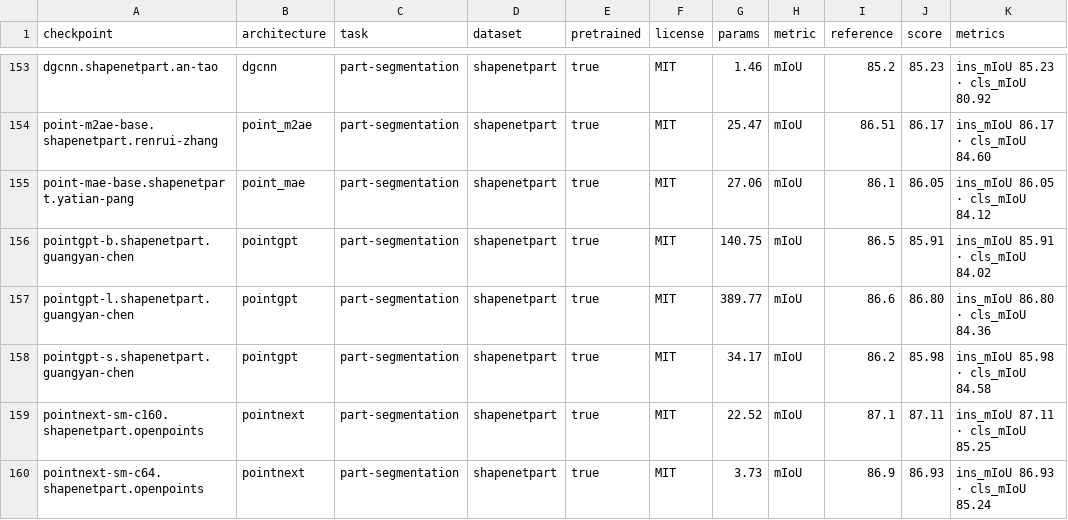
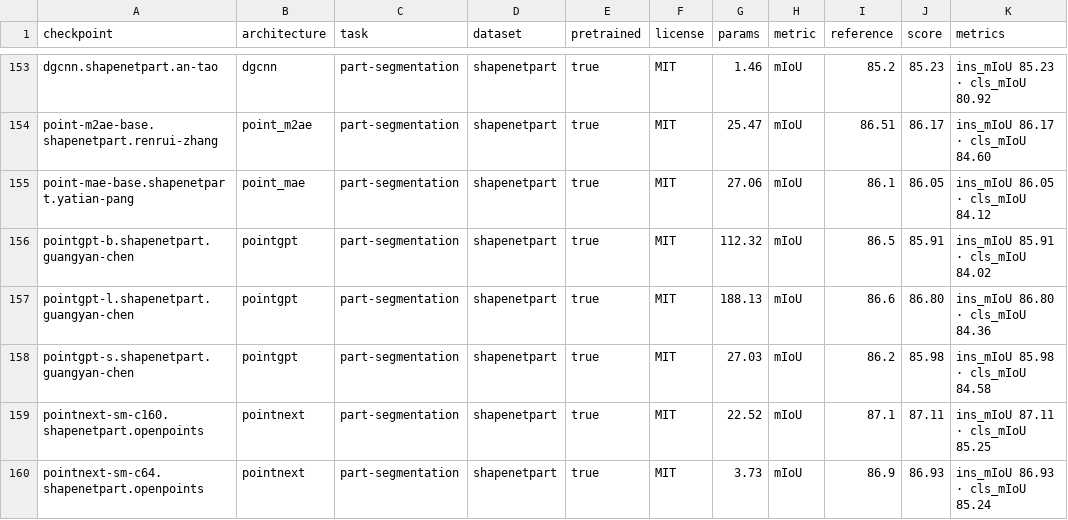
Before and after one commit to arthurdjn/pytorch-pointcloud, a CSV file: docs/data/models.csv, drawn as a sheet; only a part is shown, gaps mark what is left out.

```diff
--- a/docs/data/models.csv
+++ b/docs/data/models.csv
@@ -155,5 +155,5 @@ point-m2ae-base.shapenetpart.renrui-zhang,point_m2ae,part-segmentation,shapenetp
 point-mae-base.shapenetpart.yatian-pang,point_mae,part-segmentation,shapenetpart,true,MIT,27.06,mIoU,86.1,86.05,ins_mIoU 86.05 · cls_mIoU 84.12
-pointgpt-b.shapenetpart.guangyan-chen,pointgpt,part-segmentation,shapenetpart,true,MIT,140.75,mIoU,86.5,85.91,ins_mIoU 85.91 · cls_mIoU 84.02
-pointgpt-l.shapenetpart.guangyan-chen,pointgpt,part-segmentation,shapenetpart,true,MIT,389.77,mIoU,86.6,86.80,ins_mIoU 86.80 · cls_mIoU 84.36
-pointgpt-s.shapenetpart.guangyan-chen,pointgpt,part-segmentation,shapenetpart,true,MIT,34.17,mIoU,86.2,85.98,ins_mIoU 85.98 · cls_mIoU 84.58
+pointgpt-b.shapenetpart.guangyan-chen,pointgpt,part-segmentation,shapenetpart,true,MIT,112.32,mIoU,86.5,85.91,ins_mIoU 85.91 · cls_mIoU 84.02
+pointgpt-l.shapenetpart.guangyan-chen,pointgpt,part-segmentation,shapenetpart,true,MIT,188.13,mIoU,86.6,86.80,ins_mIoU 86.80 · cls_mIoU 84.36
+pointgpt-s.shapenetpart.guangyan-chen,pointgpt,part-segmentation,shapenetpart,true,MIT,27.03,mIoU,86.2,85.98,ins_mIoU 85.98 · cls_mIoU 84.58
 pointnext-sm-c160.shapenetpart.openpoints,pointnext,part-segmentation,shapenetpart,true,MIT,22.52,mIoU,87.1,87.11,ins_mIoU 87.11 · cls_mIoU 85.25
```
Also changed, not shown: 6 other files.
